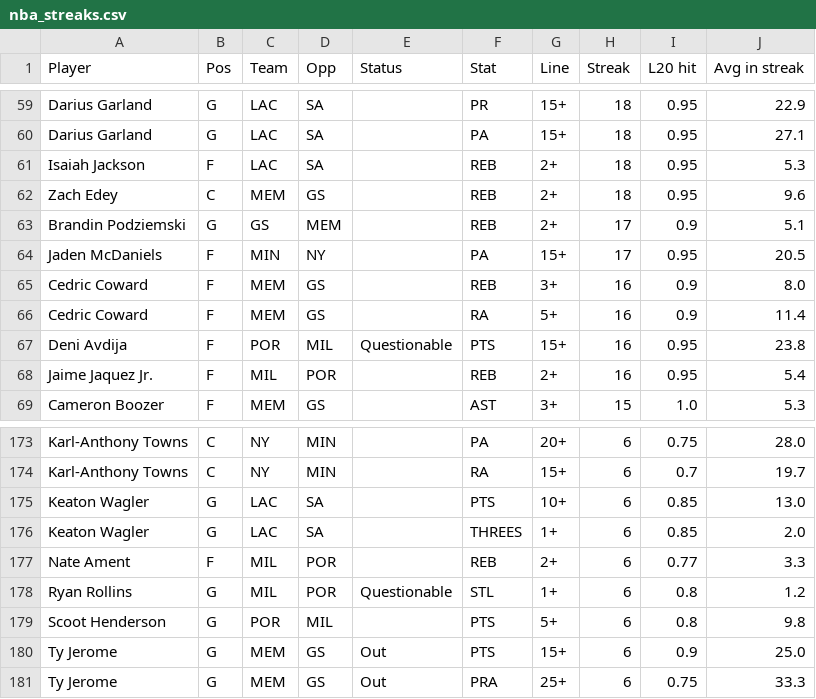
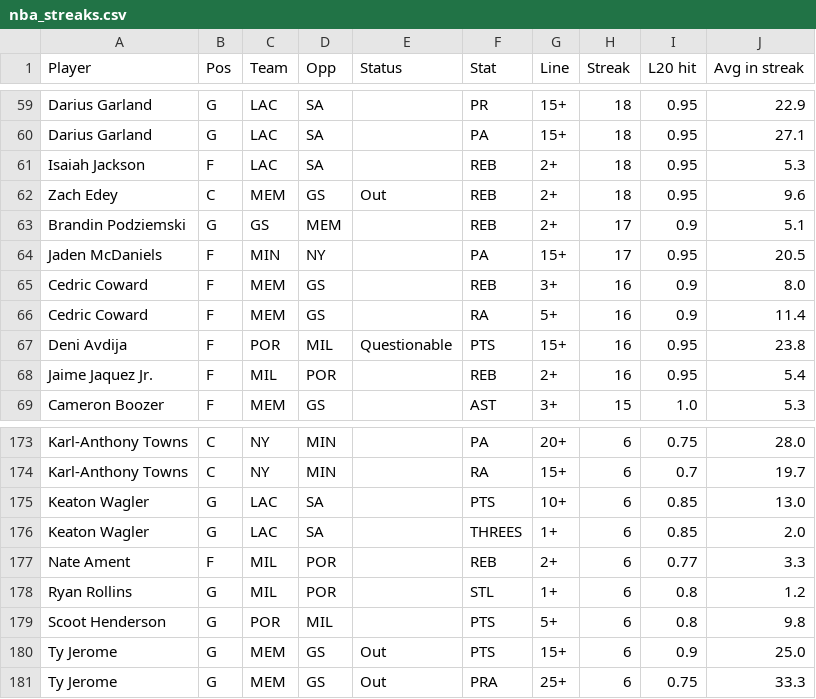
Before and after one commit to ECC370/stats, a CSV file: data/nba_streaks.csv, drawn as a sheet; only a part is shown, gaps mark what is left out; the diff covers the shown part only.

```diff
--- a/data/nba_streaks.csv
+++ b/data/nba_streaks.csv
@@ -61,3 +61,3 @@ Darius Garland,G,LAC,SA,,PA,15+,18,0.95,27.1
 Isaiah Jackson,F,LAC,SA,,REB,2+,18,0.95,5.3
-Zach Edey,C,MEM,GS,,REB,2+,18,0.95,9.6
+Zach Edey,C,MEM,GS,Out,REB,2+,18,0.95,9.6
 Brandin Podziemski,G,GS,MEM,,REB,2+,17,0.9,5.1
@@ -177,3 +177,3 @@ Keaton Wagler,G,LAC,SA,,THREES,1+,6,0.85,2.0
 Nate Ament,F,MIL,POR,,REB,2+,6,0.77,3.3
-Ryan Rollins,G,MIL,POR,Questionable,STL,1+,6,0.8,1.2
+Ryan Rollins,G,MIL,POR,,STL,1+,6,0.8,1.2
 Scoot Henderson,G,POR,MIL,,PTS,5+,6,0.8,9.8
```
Also changed, not shown: 11 edited cells elsewhere in this file, data/nba_injuries.csv, data/nba_slate.csv, 6 other files.
